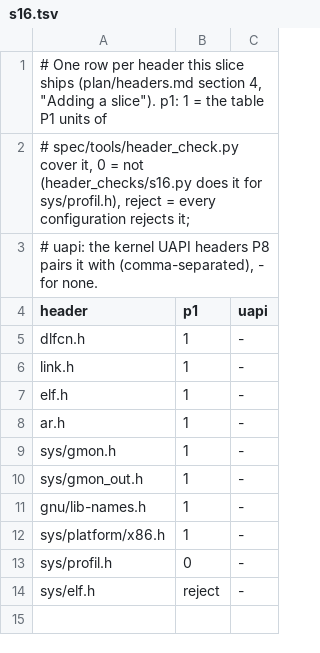
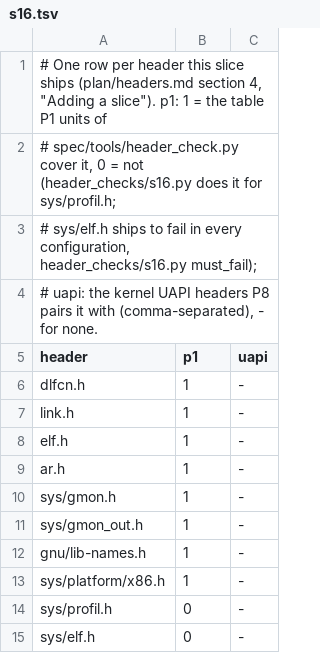
Before and after one commit to duskglow/libniji, a TSV file: headers/slices/s16.tsv, drawn as a sheet.

```diff
--- a/headers/slices/s16.tsv
+++ b/headers/slices/s16.tsv
@@ -1,3 +1,4 @@
 # One row per header this slice ships (plan/headers.md section 4, "Adding a slice"). p1: 1 = the table P1 units of
-# spec/tools/header_check.py cover it, 0 = not (header_checks/s16.py does it for sys/profil.h), reject = every configuration rejects it;
+# spec/tools/header_check.py cover it, 0 = not (header_checks/s16.py does it for sys/profil.h;
+# sys/elf.h ships to fail in every configuration, header_checks/s16.py must_fail);
 # uapi: the kernel UAPI headers P8 pairs it with (comma-separated), - for none.
@@ -13,2 +14,2 @@ sys/platform/x86.h	1	-
 sys/profil.h	0	-
-sys/elf.h	reject	-
+sys/elf.h	0	-
```
Also changed, not shown: spec/abi/typedefs.tsv, 11 other files.
